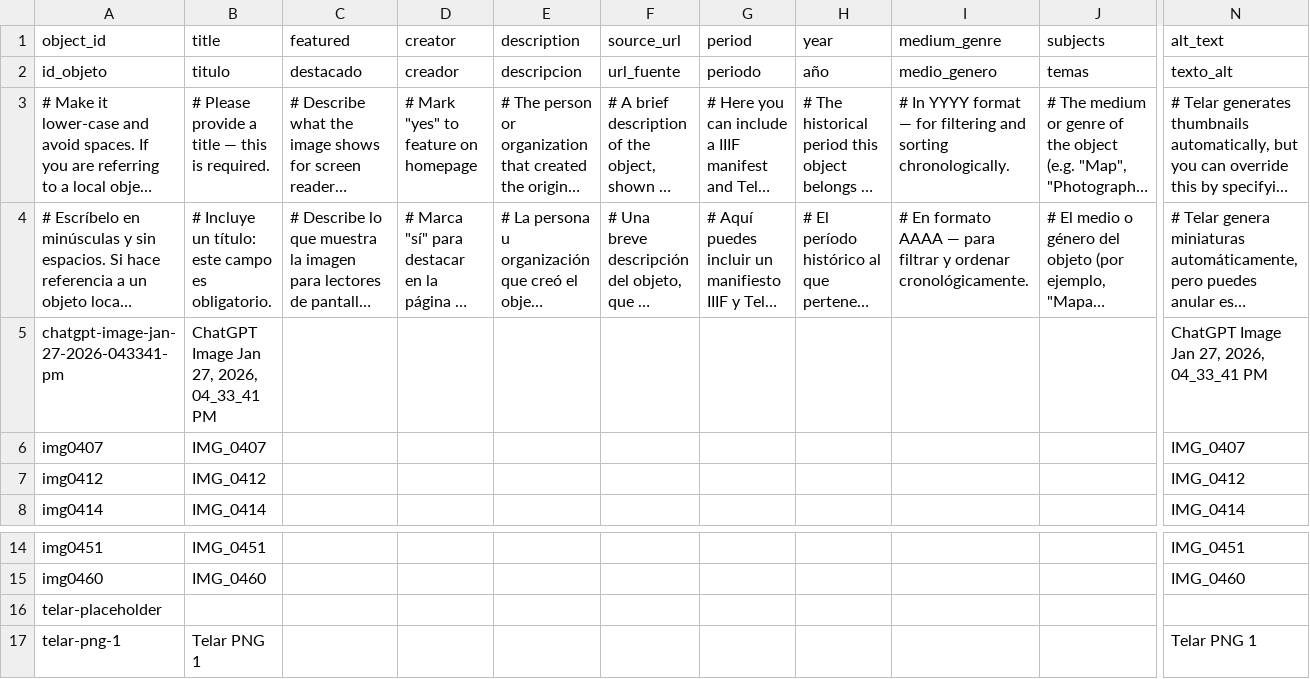
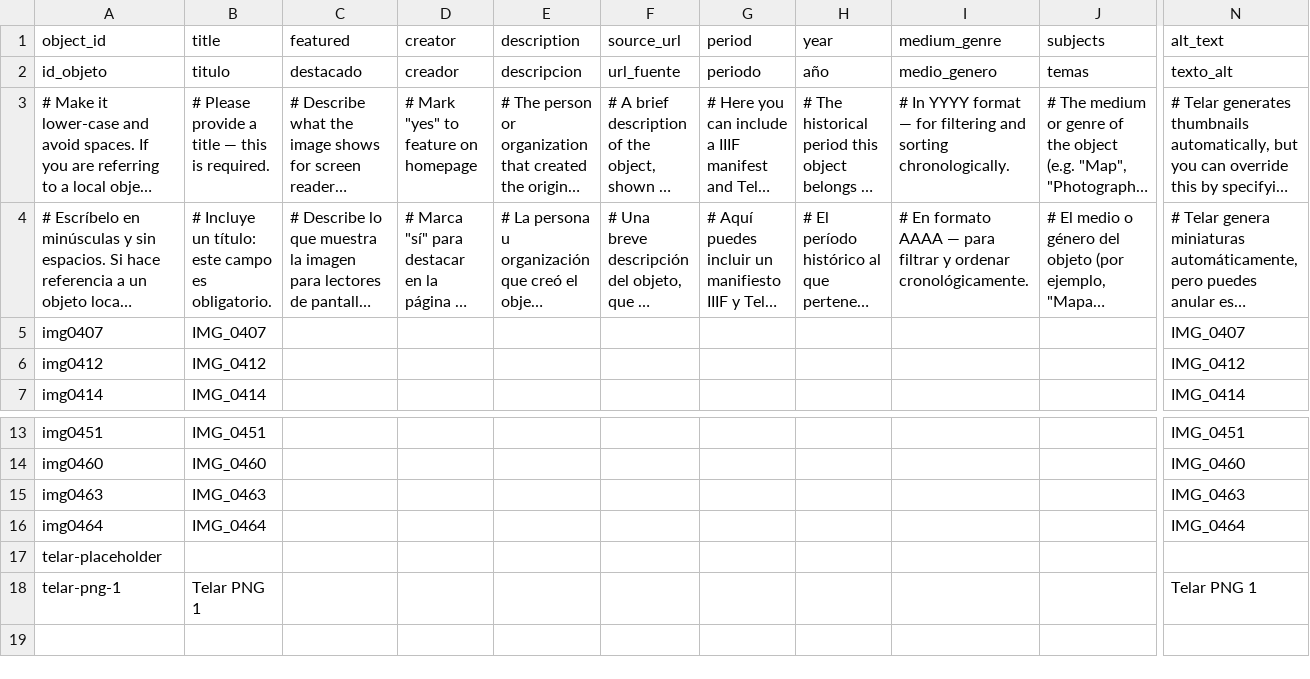
Before and after one commit to dylanloring/telarexperiment1, a CSV file: telar-content/spreadsheets/objects.csv, drawn as a sheet; only a part is shown, gaps mark what is left out; long unchanged cells end in …; removed rows and columns are numbered as before the commit, all else as after; rows hold the shown columns only; the diff names each change by its address in the sheet, - before the commit and + after, or states it on an @@ line.

Commit message:
Add img0464, img0463 via Telar Compositor [skip ci]

```diff
--- a/telar-content/spreadsheets/objects.csv
+++ b/telar-content/spreadsheets/objects.csv
-row 5: chatgpt-image-jan-27-2026-043341-pm | ChatGPT Image Jan 27, 2026, 04_33_41 PM |  |  |  |  |  |  |  |  | ChatGPT Image Jan 27, 2026, 04_33_41 PM
+row 15: img0463 | IMG_0463 |  |  |  |  |  |  |  |  | IMG_0463
+row 16: img0464 | IMG_0464 |  |  |  |  |  |  |  |  | IMG_0464
```
Also changed, not shown: 2 other files.
